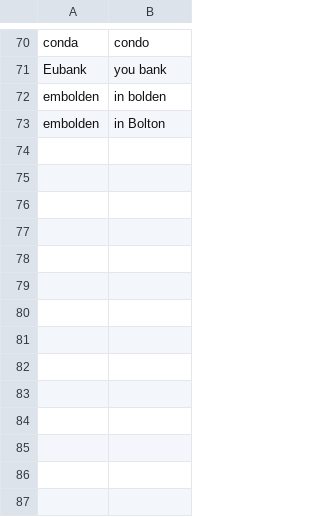
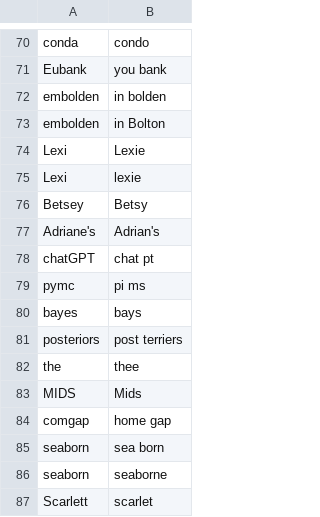
Before and after one commit to nickeubank/knausj_talon, a CSV file: settings/words_to_replace.csv, drawn as a sheet; only a part is shown, gaps mark what is left out; the diff names each change by its address in the sheet, - before the commit and + after, or states it on an @@ line.

```diff
--- a/settings/words_to_replace.csv
+++ b/settings/words_to_replace.csv
+row 74: Lexi | Lexie
+row 75: Lexi | lexie
+row 76: Betsey | Betsy
+row 77: Adriane's | Adrian's
+row 78: chatGPT | chat pt
+row 79: pymc | pi ms
+row 80: bayes | bays
+row 81: posteriors | post terriers
+row 82: the | thee
+row 83: MIDS | Mids
+row 84: comgap | home gap
+row 85: seaborn | sea born
+row 86: seaborn | seaborne
+row 87: Scarlett | scarlet
```
Also changed, not shown: settings/additional_words.csv, 7 other files.
